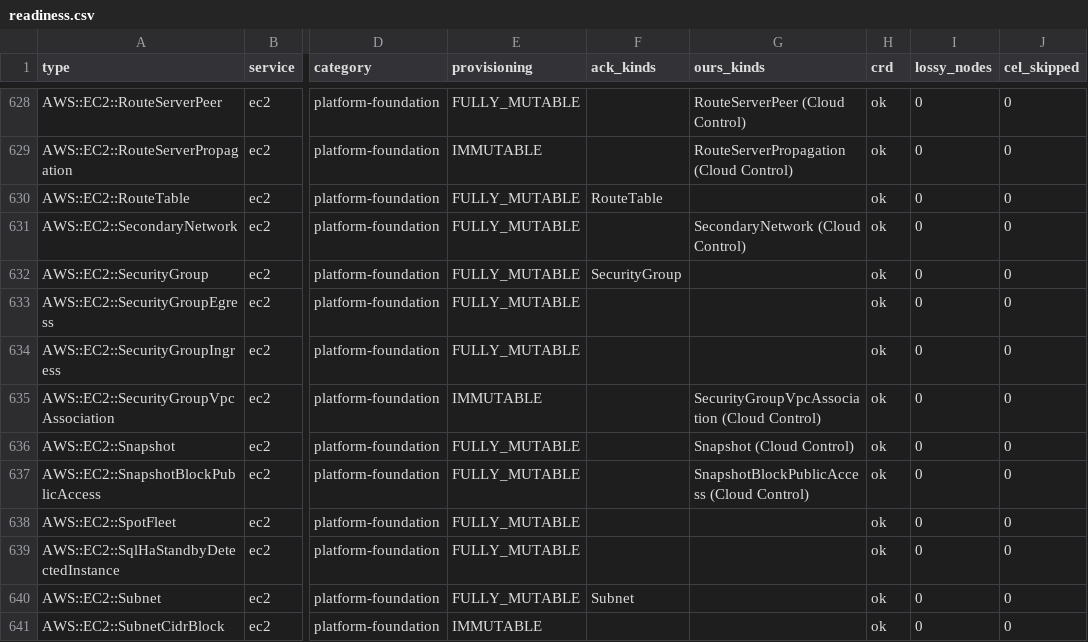
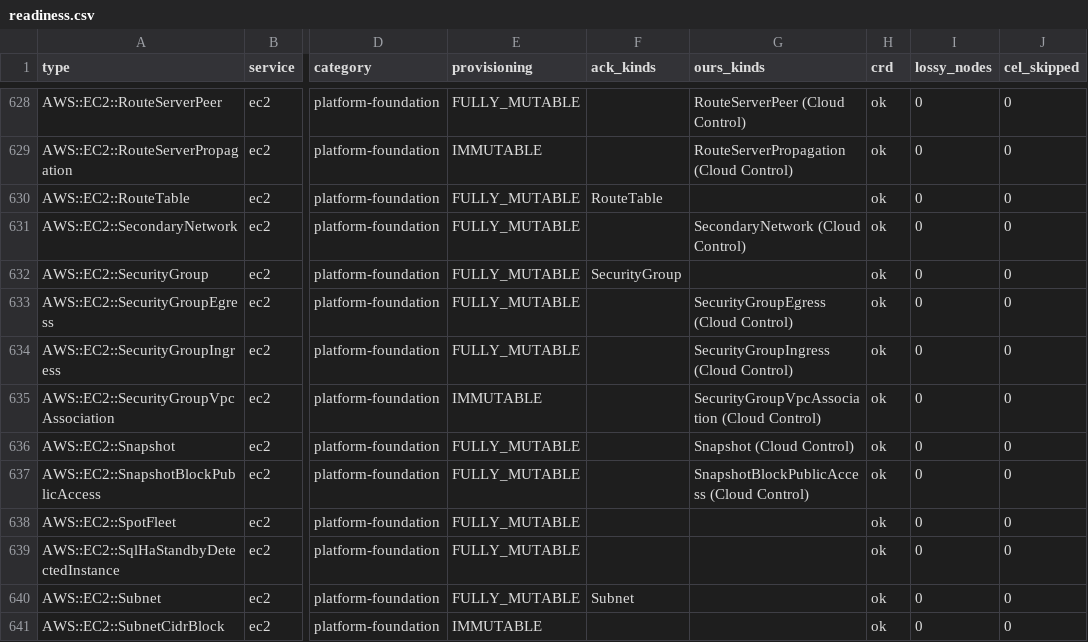
Before and after one commit to highfivelabs/ack-extensions, a CSV file: cloudcontrol/readiness.csv, drawn as a sheet; only a part is shown, gaps mark what is left out; the diff names each change by its address in the sheet, - before the commit and + after, or states it on an @@ line.

```diff
--- a/cloudcontrol/readiness.csv
+++ b/cloudcontrol/readiness.csv
-G633 (ours_kinds): (empty)
+G633 (ours_kinds): SecurityGroupEgress (Cloud Control)
-G634 (ours_kinds): (empty)
+G634 (ours_kinds): SecurityGroupIngress (Cloud Control)
```
Also changed, not shown: 22 other files.
